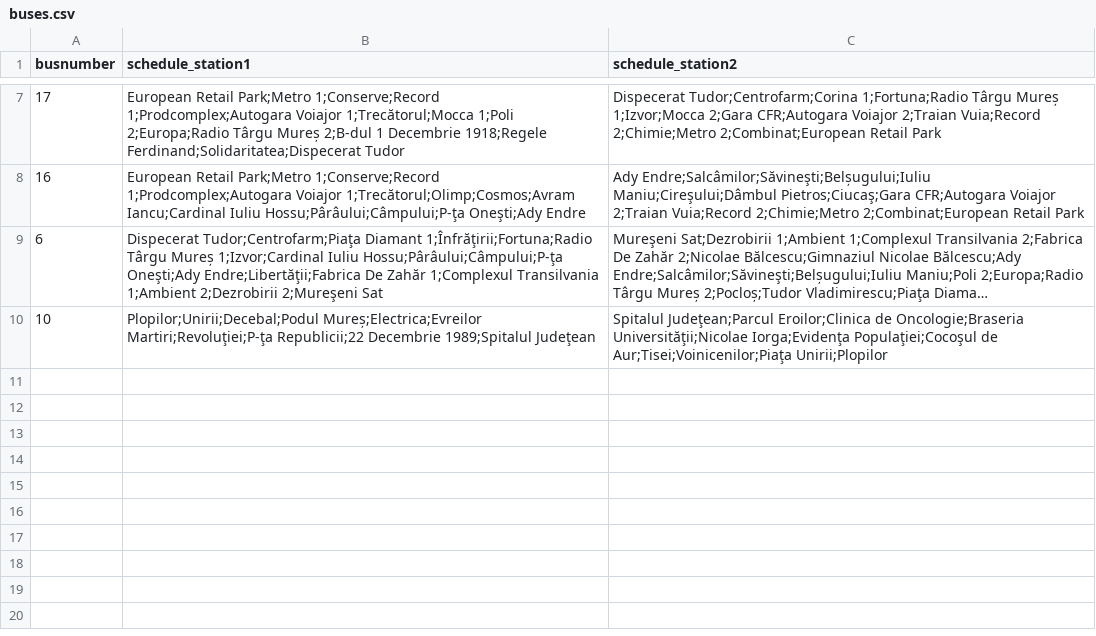
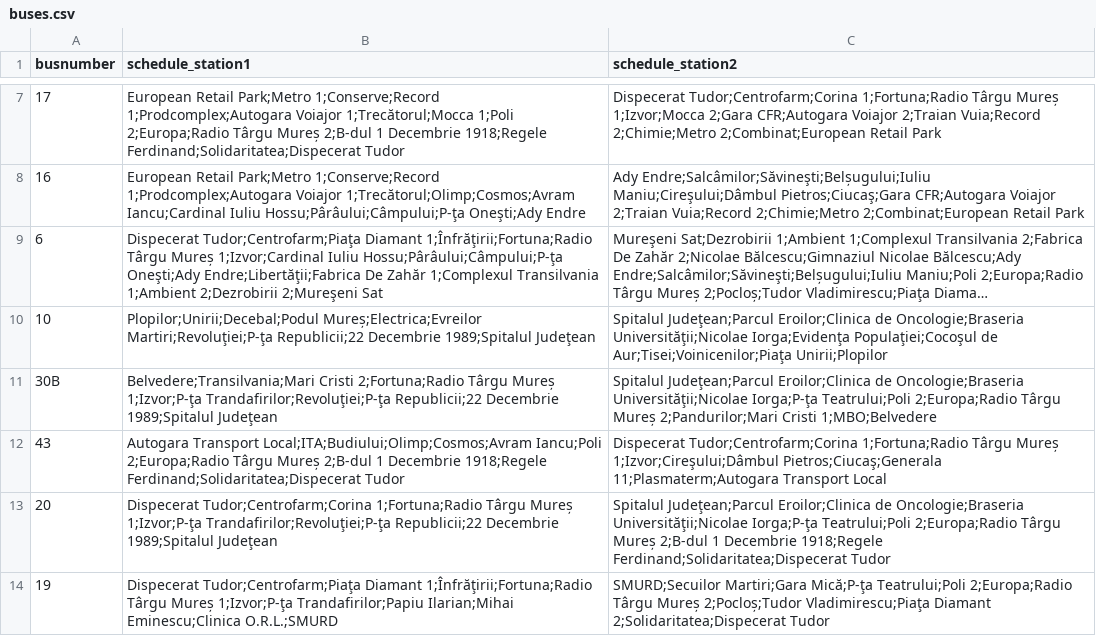
Before and after one commit to gergelysz/IntelligentBusTracker, a CSV file: app/src/main/res/raw/buses.csv, drawn as a sheet; only a part is shown, gaps mark what is left out; long unchanged cells end in …; the diff names each change by its address in the sheet, - before the commit and + after, or states it on an @@ line.

Commit message:
Updated bus number type from Int to String (to add buses like '30B'). Optimized logic for suggesting routes. Added 4 new buses with their schedules and stations. Added snippet for bus station markers containing a list of buses that contain the station in their routes. Removed unnecessary commented code and TODOs.

```diff
--- a/app/src/main/res/raw/buses.csv
+++ b/app/src/main/res/raw/buses.csv
+row 11: 30B | Belvedere;Transilvania;Mari Cristi 2;Fortuna;Radio Târgu Mureș 1;Izvor;P-ţa Trandafirilor;Revoluţiei;P-ţa Republicii;22 Decembrie 1989;Spitalul Judeţean | Spitalul Judeţean;Parcul Eroilor;Clinica de Oncologie;Braseria Universităţii;Nicolae Iorga;P-ţa Teatrului;Poli 2;Europa;Radio Târgu Mureș 2;Pandurilor;Mari Cristi 1;MBO;Belvedere
+row 12: 43 | Autogara Transport Local;ITA;Budiului;Olimp;Cosmos;Avram Iancu;Poli 2;Europa;Radio Târgu Mureș 2;B-dul 1 Decembrie 1918;Regele Ferdinand;Solidaritatea;Dispecerat Tudor | Dispecerat Tudor;Centrofarm;Corina 1;Fortuna;Radio Târgu Mureș 1;Izvor;Cireşului;Dâmbul Pietros;Ciucaş;Generala 11;Plasmaterm;Autogara Transport Local
+row 13: 20 | Dispecerat Tudor;Centrofarm;Corina 1;Fortuna;Radio Târgu Mureș 1;Izvor;P-ţa Trandafirilor;Revoluţiei;P-ţa Republicii;22 Decembrie 1989;Spitalul Judeţean | Spitalul Judeţean;Parcul Eroilor;Clinica de Oncologie;Braseria Universităţii;Nicolae Iorga;P-ţa Teatrului;Poli 2;Europa;Radio Târgu Mureș 2;B-dul 1 Decembrie 1918;Regele Ferdinand;Solidaritatea;Dispecerat Tudor
+row 14: 19 | Dispecerat Tudor;Centrofarm;Piaţa Diamant 1;Înfrăţirii;Fortuna;Radio Târgu Mureș 1;Izvor;P-ţa Trandafirilor;Papiu Ilarian;Mihai Eminescu;Clinica O.R.L.;SMURD | SMURD;Secuilor Martiri;Gara Mică;P-ţa Teatrului;Poli 2;Europa;Radio Târgu Mureș 2;Pocloș;Tudor Vladimirescu;Piaţa Diamant 2;Solidaritatea;Dispecerat Tudor
```
Also changed, not shown: app/src/main/res/raw/schedules.csv, app/src/main/res/raw/stations.csv, 9 other files.
